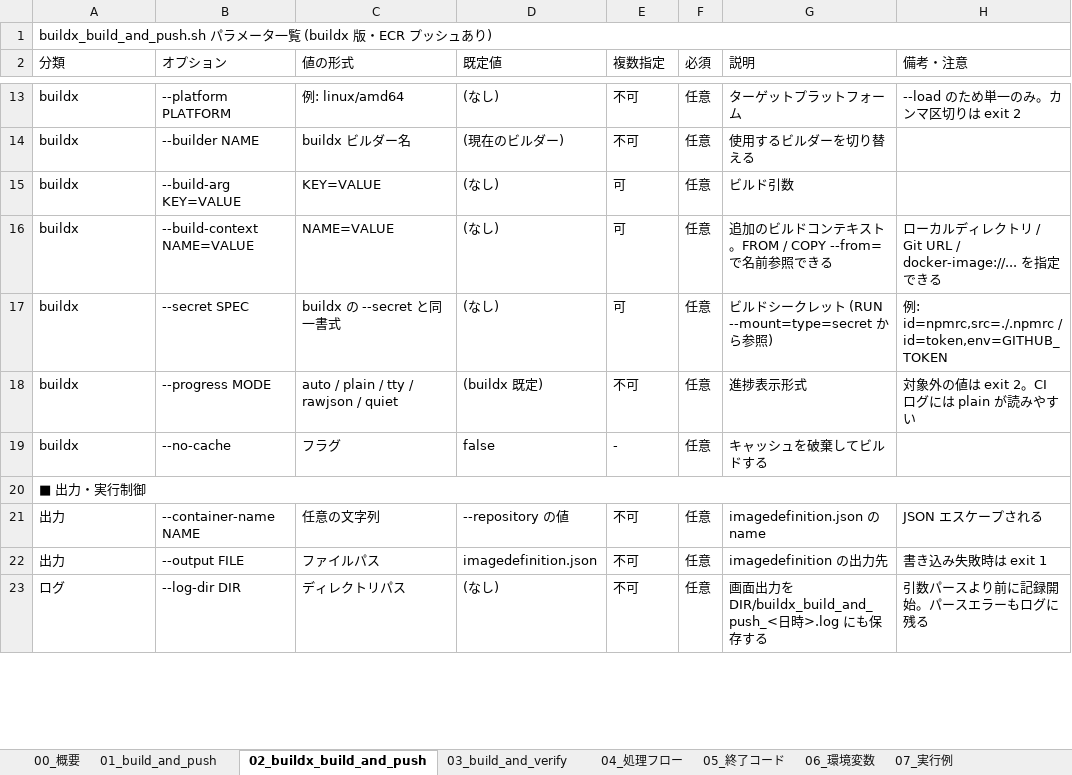
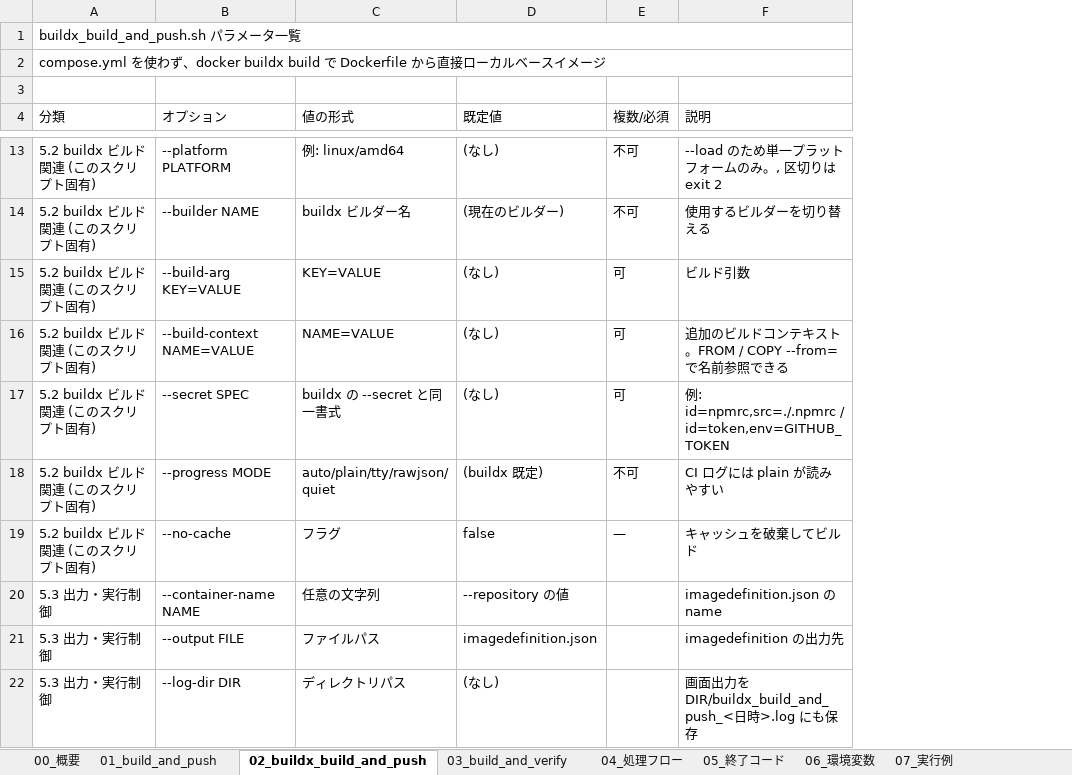
Before and after one commit to ProjectRubyRing/Container_Compose_Build_Push_v2_from_Codex, an Excel workbook: docs/scripts_reference.xlsx, sheet 02_buildx_build_and_push, drawn as a sheet; only a part is shown, gaps mark what is left out; values as stored, in another font and other column widths than the file's, no cell formats; removed rows and columns are numbered as before the commit, all else as after; the diff covers the shown part only; the diff names each change by its address in the sheet, - before the commit and + after, or states it on an @@ line.

```diff
--- a/docs/scripts_reference.xlsx (sheet 02_buildx_build_and_push)
+++ b/docs/scripts_reference.xlsx (sheet 02_buildx_build_and_push)
-column F (必須), rows 13-19: all 任意; rows 21-23: all 任意
-column H (備考・注意), rows 13-18: --load のため単一のみ。カンマ区切りは exit 2 |  |  | ローカルディレクトリ / Git URL / docker-image://... を指定できる | 例: id=npmrc,src=./.npmrc / id=token,env=GITHUB_TOKEN | 対象外の値は exit 2。CI ログには plain が読みやすい; rows 21-23: JSON エスケープされる | 書き込み失敗時は exit 1 | 引数パースより前に記録開始。パースエラーもログに残る
-A1 (分類): buildx_build_and_push.sh パラメータ一覧 (buildx 版・ECR プッシュあり)
+A1 (分類): buildx_build_and_push.sh パラメータ一覧
+row 2: compose.yml を使わず、docker buildx build で Dockerfile から直接ローカルベースイメージ
+row 3: (empty)
-E4: 複数指定
+E4: 複数/必須
-A13:A19 (分類): buildx
+A13:A19 (分類): 5.2 buildx ビルド関連 (このスクリプト固有)
-F13 (説明): ターゲットプラットフォーム
+F13 (説明): --load のため単一プラットフォームのみ。, 区切りは exit 2
-F17 (説明): ビルドシークレット (RUN --mount=type=secret から参照)
+F17 (説明): 例: id=npmrc,src=./.npmrc / id=token,env=GITHUB_TOKEN
-C18 (値の形式): auto / plain / tty / rawjson / quiet
+C18 (値の形式): auto/plain/tty/rawjson/quiet
-F18 (説明): 進捗表示形式
+F18 (説明): CI ログには plain が読みやすい
-E19 (複数/必須): -
+E19 (複数/必須): —
-F19 (説明): キャッシュを破棄してビルドする
+F19 (説明): キャッシュを破棄してビルド
-row 20: ■ 出力・実行制御
-A20:A21 (分類): 出力
+A20:A21 (分類): 5.3 出力・実行制御
-E20:E22 (複数/必須): 不可
+E20:E22 (複数/必須): (empty)
-A22 (分類): ログ
+A22 (分類): 5.3 出力・実行制御
-F22 (説明): …保存する
+F22 (説明): …保存
```
Also changed, not shown: 5 removed rows and 54 edited cells elsewhere in this sheet, sheet 03_build_and_verify, sheet 04_処理フロー, sheet 00_概要, sheet 08_JVM_OTel設定, sheet 06_環境変数, sheet 07_実行例, 2 more sheets, cell formats, 11 other files.
